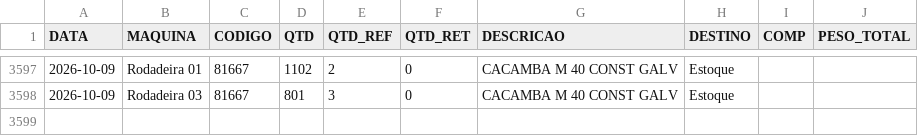
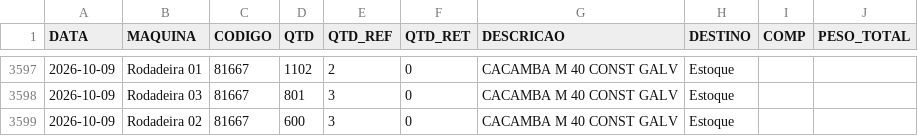
Before and after one commit to serginhonem-pixel/oeemetalosa, a CSV file: data-import/import_producao.csv, drawn as a sheet; only a part is shown, gaps mark what is left out.

```diff
--- a/data-import/import_producao.csv
+++ b/data-import/import_producao.csv
@@ -3598 +3598,2 @@
 "2026-10-09","Rodadeira 03","81667","801","3","0","CACAMBA M 40 CONST GALV","Estoque","",""
+"2026-10-09","Rodadeira 02","81667","600","3","0","CACAMBA M 40 CONST GALV","Estoque","",""
```
Also changed, not shown: 1 other file.
